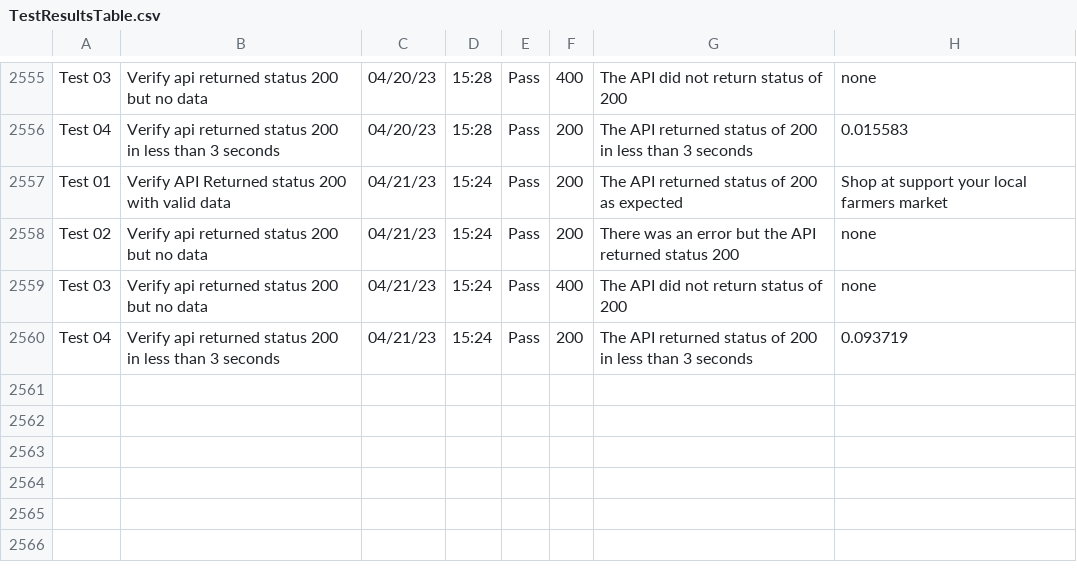
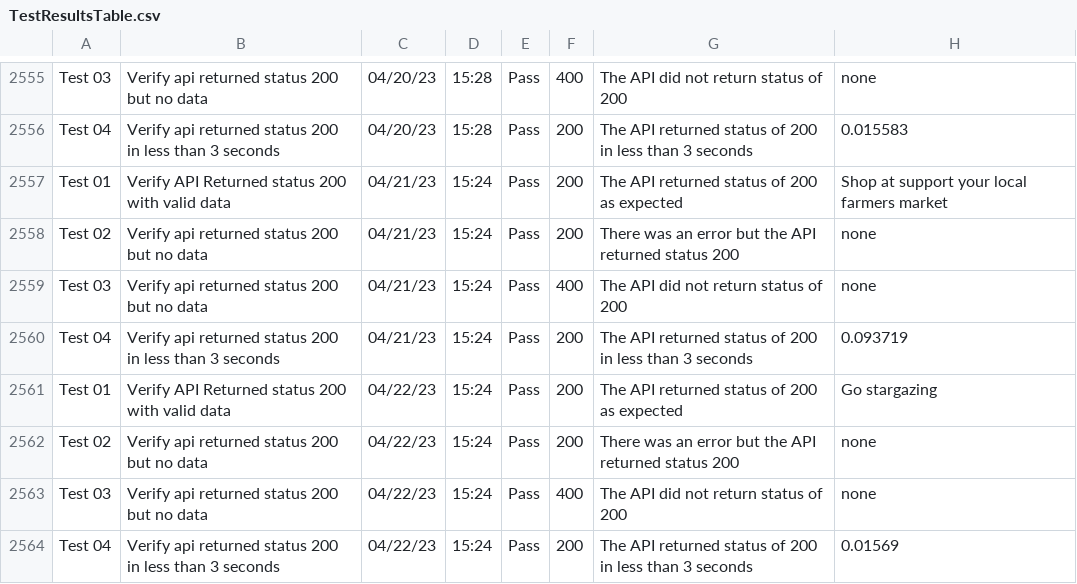
Before and after one commit to libcarter/libcarter.github.io, a CSV file: TestResultsTable.csv, drawn as a sheet; only a part is shown, gaps mark what is left out.

```diff
--- a/TestResultsTable.csv
+++ b/TestResultsTable.csv
@@ -2560 +2560,5 @@ Test 03,Verify api returned status 200 but no data,04/21/23,15:24,Pass,400,The A
 Test 04,Verify api returned status 200 in less than 3 seconds,04/21/23,15:24,Pass,200,The API returned status of 200 in less than 3 seconds,0.093719
+Test 01,Verify API Returned status 200 with valid data,04/22/23,15:24,Pass,200,The API returned status of 200 as expected,Go stargazing
+Test 02,Verify api returned status 200 but no data,04/22/23,15:24,Pass,200,There was an error but the API returned status 200,none
+Test 03,Verify api returned status 200 but no data,04/22/23,15:24,Pass,400,The API did not return status of 200,none
+Test 04,Verify api returned status 200 in less than 3 seconds,04/22/23,15:24,Pass,200,The API returned status of 200 in less than 3 seconds,0.01569
```
Also changed, not shown: 2 other files.
